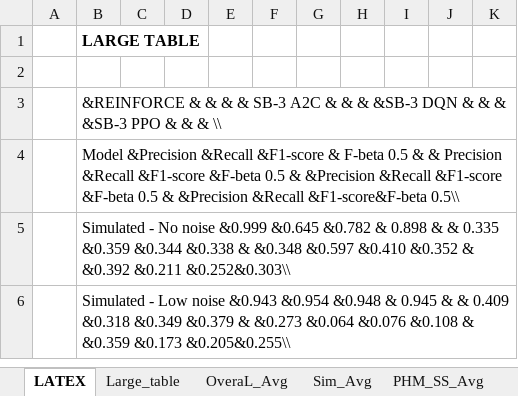
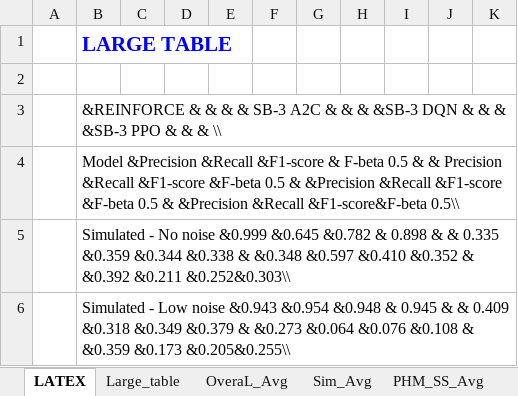
Before and after one commit to Rajesh-Siraskar/empirical_study, an Excel workbook: drawings_tables/LaTex_Table_Formatter_V4_21-Jun-2023.xlsx, sheet LATEX, drawn as a sheet; only a part is shown; values as stored, in another font and other column widths than the file's, no borders; the diff covers the shown part only; the diff names each change by its address in the sheet, - before the commit and + after, or states it on an @@ line.

```diff
--- a/drawings_tables/LaTex_Table_Formatter_V4_21-Jun-2023.xlsx (sheet LATEX)
+++ b/drawings_tables/LaTex_Table_Formatter_V4_21-Jun-2023.xlsx (sheet LATEX)
-B1 text colour: black
+B1 text colour: #0000FF, text size: larger
```
Also changed, not shown: 21 added rows and 2 removed rows elsewhere in this sheet, other sheet tabs, 7 other files.
